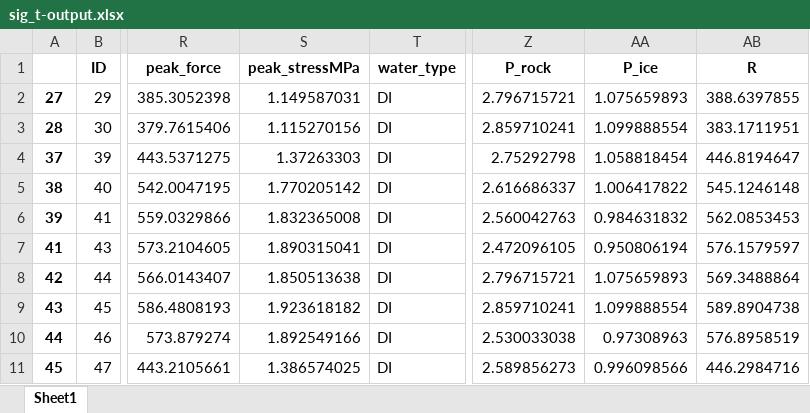
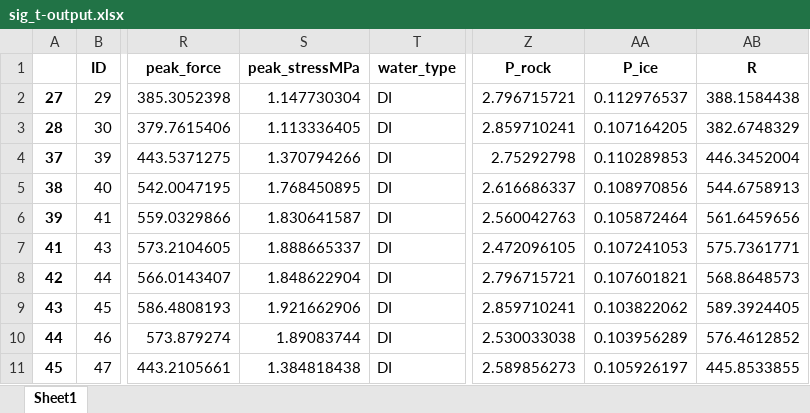
Before and after one commit to GFG13/beam-bending, an Excel workbook: data/sig_t-output.xlsx, sheet Sheet1, drawn as a sheet; only a part is shown, gaps mark what is left out; values as stored, in another font and other column widths than the file's, no borders; the diff covers the shown part only; the diff names each change by its address in the sheet, - before the commit and + after, or states it on an @@ line.

```diff
--- a/data/sig_t-output.xlsx (sheet Sheet1)
+++ b/data/sig_t-output.xlsx (sheet Sheet1)
-S2 (peak_stressMPa): 1.149587031
+S2 (peak_stressMPa): 1.147730304
-AA2 (P_ice): 1.075659893
+AA2 (P_ice): 0.112976537
-AB2 (R): 388.6397855
+AB2 (R): 388.1584438
-S3 (peak_stressMPa): 1.115270156
+S3 (peak_stressMPa): 1.113336405
-AA3 (P_ice): 1.099888554
+AA3 (P_ice): 0.107164205
-AB3 (R): 383.1711951
+AB3 (R): 382.6748329
-S4 (peak_stressMPa): 1.37263303
+S4 (peak_stressMPa): 1.370794266
-AA4 (P_ice): 1.058818454
+AA4 (P_ice): 0.110289853
-AB4 (R): 446.8194647
+AB4 (R): 446.3452004
-S5 (peak_stressMPa): 1.770205142
+S5 (peak_stressMPa): 1.768450895
-AA5 (P_ice): 1.006417822
+AA5 (P_ice): 0.108970856
-AB5 (R): 545.1246148
+AB5 (R): 544.6758913
-S6 (peak_stressMPa): 1.832365008
+S6 (peak_stressMPa): 1.830641587
-AA6 (P_ice): 0.984631832
+AA6 (P_ice): 0.105872464
-AB6 (R): 562.0853453
+AB6 (R): 561.6459656
-S7 (peak_stressMPa): 1.890315041
+S7 (peak_stressMPa): 1.888665337
-AA7 (P_ice): 0.950806194
+AA7 (P_ice): 0.107241053
-AB7 (R): 576.1579597
+AB7 (R): 575.7361771
-S8 (peak_stressMPa): 1.850513638
+S8 (peak_stressMPa): 1.848622904
-AA8 (P_ice): 1.075659893
+AA8 (P_ice): 0.107601821
-AB8 (R): 569.3488864
+AB8 (R): 568.8648573
-S9 (peak_stressMPa): 1.923618182
+S9 (peak_stressMPa): 1.921662906
-AA9 (P_ice): 1.099888554
+AA9 (P_ice): 0.103822062
-AB9 (R): 589.8904738
+AB9 (R): 589.3924405
-S10 (peak_stressMPa): 1.892549166
+S10 (peak_stressMPa): 1.89083744
-AA10 (P_ice): 0.97308963
+AA10 (P_ice): 0.103956289
-AB10 (R): 576.8958519
+AB10 (R): 576.4612852
-S11 (peak_stressMPa): 1.386574025
+S11 (peak_stressMPa): 1.384818438
-AA11 (P_ice): 0.996098566
+AA11 (P_ice): 0.105926197
-AB11 (R): 446.2984716
+AB11 (R): 445.8533855
```
Also changed, not shown: 111 edited cells elsewhere in this sheet, 2 other files.
